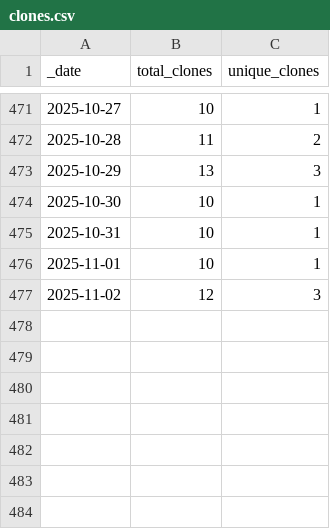
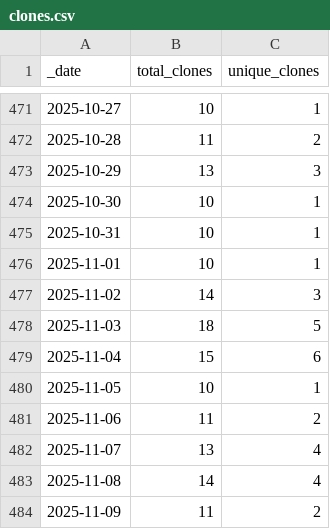
Before and after one commit to ansible-middleware/infinispan, a CSV file: traffic/clones.csv, drawn as a sheet; only a part is shown, gaps mark what is left out.

Commit message:
GitHub traffic

```diff
--- a/traffic/clones.csv
+++ b/traffic/clones.csv
@@ -476,2 +476,9 @@ _date,total_clones,unique_clones
 2025-11-01,10,1
-2025-11-02,12,3
+2025-11-02,14,3
+2025-11-03,18,5
+2025-11-04,15,6
+2025-11-05,10,1
+2025-11-06,11,2
+2025-11-07,13,4
+2025-11-08,14,4
+2025-11-09,11,2
```
Also changed, not shown: traffic/views.csv, 1 other file.
